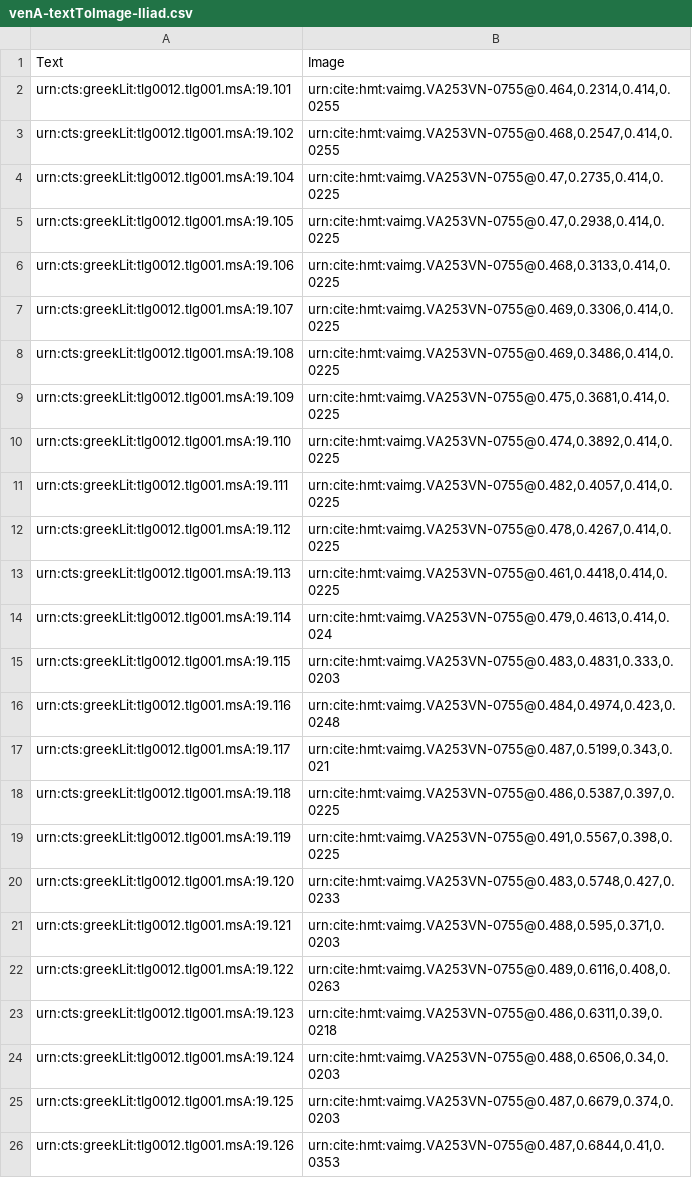
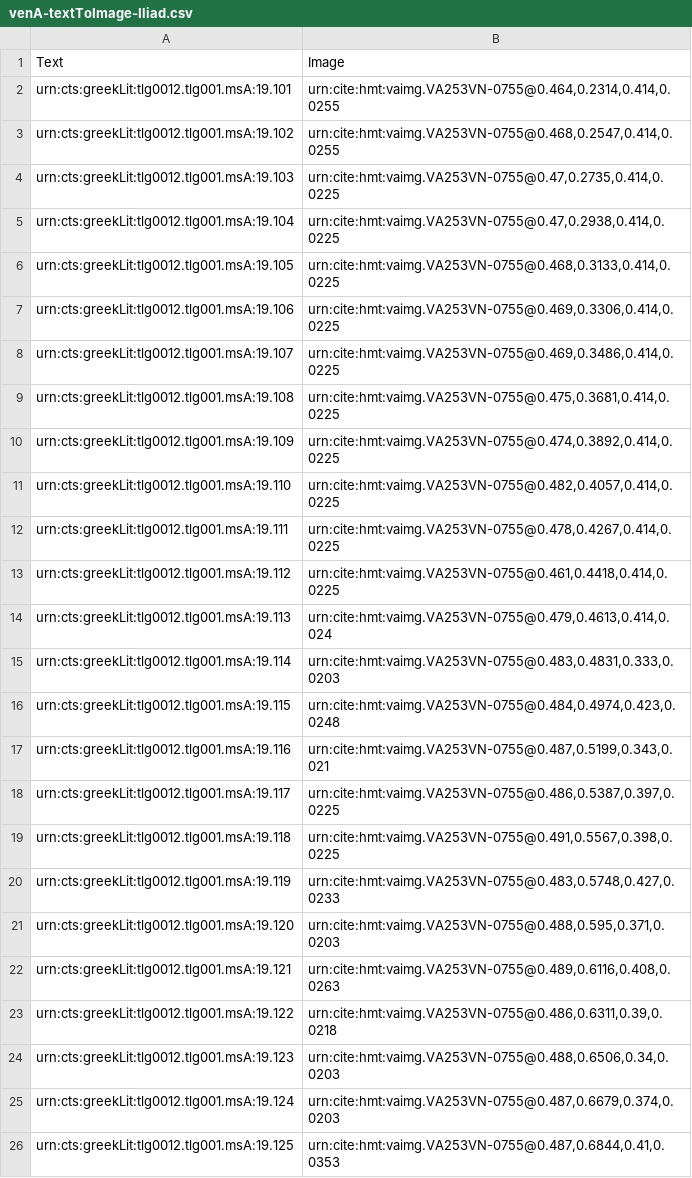
Before and after one commit to hmteditors/closed-2015office10, a CSV file: indices/venA-textToImage-Iliad.csv, drawn as a sheet.

Commit message:
fixed lines 103-126

```diff
--- a/indices/venA-textToImage-Iliad.csv
+++ b/indices/venA-textToImage-Iliad.csv
@@ -3,24 +3,24 @@ urn:cts:greekLit:tlg0012.tlg001.msA:19.101,"urn:cite:hmt:vaimg.VA253VN-0755@0.46
 urn:cts:greekLit:tlg0012.tlg001.msA:19.102,"urn:cite:hmt:vaimg.VA253VN-0755@0.468,0.2547,0.414,0.0255"
-urn:cts:greekLit:tlg0012.tlg001.msA:19.104,"urn:cite:hmt:vaimg.VA253VN-0755@0.47,0.2735,0.414,0.0225"
-urn:cts:greekLit:tlg0012.tlg001.msA:19.105,"urn:cite:hmt:vaimg.VA253VN-0755@0.47,0.2938,0.414,0.0225"
-urn:cts:greekLit:tlg0012.tlg001.msA:19.106,"urn:cite:hmt:vaimg.VA253VN-0755@0.468,0.3133,0.414,0.0225"
-urn:cts:greekLit:tlg0012.tlg001.msA:19.107,"urn:cite:hmt:vaimg.VA253VN-0755@0.469,0.3306,0.414,0.0225"
-urn:cts:greekLit:tlg0012.tlg001.msA:19.108,"urn:cite:hmt:vaimg.VA253VN-0755@0.469,0.3486,0.414,0.0225"
-urn:cts:greekLit:tlg0012.tlg001.msA:19.109,"urn:cite:hmt:vaimg.VA253VN-0755@0.475,0.3681,0.414,0.0225"
-urn:cts:greekLit:tlg0012.tlg001.msA:19.110,"urn:cite:hmt:vaimg.VA253VN-0755@0.474,0.3892,0.414,0.0225"
-urn:cts:greekLit:tlg0012.tlg001.msA:19.111,"urn:cite:hmt:vaimg.VA253VN-0755@0.482,0.4057,0.414,0.0225"
-urn:cts:greekLit:tlg0012.tlg001.msA:19.112,"urn:cite:hmt:vaimg.VA253VN-0755@0.478,0.4267,0.414,0.0225"
-urn:cts:greekLit:tlg0012.tlg001.msA:19.113,"urn:cite:hmt:vaimg.VA253VN-0755@0.461,0.4418,0.414,0.0225"
-urn:cts:greekLit:tlg0012.tlg001.msA:19.114,"urn:cite:hmt:vaimg.VA253VN-0755@0.479,0.4613,0.414,0.024"
-urn:cts:greekLit:tlg0012.tlg001.msA:19.115,"urn:cite:hmt:vaimg.VA253VN-0755@0.483,0.4831,0.333,0.0203"
-urn:cts:greekLit:tlg0012.tlg001.msA:19.116,"urn:cite:hmt:vaimg.VA253VN-0755@0.484,0.4974,0.423,0.0248"
-urn:cts:greekLit:tlg0012.tlg001.msA:19.117,"urn:cite:hmt:vaimg.VA253VN-0755@0.487,0.5199,0.343,0.021"
-urn:cts:greekLit:tlg0012.tlg001.msA:19.118,"urn:cite:hmt:vaimg.VA253VN-0755@0.486,0.5387,0.397,0.0225"
-urn:cts:greekLit:tlg0012.tlg001.msA:19.119,"urn:cite:hmt:vaimg.VA253VN-0755@0.491,0.5567,0.398,0.0225"
-urn:cts:greekLit:tlg0012.tlg001.msA:19.120,"urn:cite:hmt:vaimg.VA253VN-0755@0.483,0.5748,0.427,0.0233"
-urn:cts:greekLit:tlg0012.tlg001.msA:19.121,"urn:cite:hmt:vaimg.VA253VN-0755@0.488,0.595,0.371,0.0203"
-urn:cts:greekLit:tlg0012.tlg001.msA:19.122,"urn:cite:hmt:vaimg.VA253VN-0755@0.489,0.6116,0.408,0.0263"
-urn:cts:greekLit:tlg0012.tlg001.msA:19.123,"urn:cite:hmt:vaimg.VA253VN-0755@0.486,0.6311,0.39,0.0218"
-urn:cts:greekLit:tlg0012.tlg001.msA:19.124,"urn:cite:hmt:vaimg.VA253VN-0755@0.488,0.6506,0.34,0.0203"
-urn:cts:greekLit:tlg0012.tlg001.msA:19.125,"urn:cite:hmt:vaimg.VA253VN-0755@0.487,0.6679,0.374,0.0203"
-urn:cts:greekLit:tlg0012.tlg001.msA:19.126,"urn:cite:hmt:vaimg.VA253VN-0755@0.487,0.6844,0.41,0.0353"
+urn:cts:greekLit:tlg0012.tlg001.msA:19.103,"urn:cite:hmt:vaimg.VA253VN-0755@0.47,0.2735,0.414,0.0225"
+urn:cts:greekLit:tlg0012.tlg001.msA:19.104,"urn:cite:hmt:vaimg.VA253VN-0755@0.47,0.2938,0.414,0.0225"
+urn:cts:greekLit:tlg0012.tlg001.msA:19.105,"urn:cite:hmt:vaimg.VA253VN-0755@0.468,0.3133,0.414,0.0225"
+urn:cts:greekLit:tlg0012.tlg001.msA:19.106,"urn:cite:hmt:vaimg.VA253VN-0755@0.469,0.3306,0.414,0.0225"
+urn:cts:greekLit:tlg0012.tlg001.msA:19.107,"urn:cite:hmt:vaimg.VA253VN-0755@0.469,0.3486,0.414,0.0225"
+urn:cts:greekLit:tlg0012.tlg001.msA:19.108,"urn:cite:hmt:vaimg.VA253VN-0755@0.475,0.3681,0.414,0.0225"
+urn:cts:greekLit:tlg0012.tlg001.msA:19.109,"urn:cite:hmt:vaimg.VA253VN-0755@0.474,0.3892,0.414,0.0225"
+urn:cts:greekLit:tlg0012.tlg001.msA:19.110,"urn:cite:hmt:vaimg.VA253VN-0755@0.482,0.4057,0.414,0.0225"
+urn:cts:greekLit:tlg0012.tlg001.msA:19.111,"urn:cite:hmt:vaimg.VA253VN-0755@0.478,0.4267,0.414,0.0225"
+urn:cts:greekLit:tlg0012.tlg001.msA:19.112,"urn:cite:hmt:vaimg.VA253VN-0755@0.461,0.4418,0.414,0.0225"
+urn:cts:greekLit:tlg0012.tlg001.msA:19.113,"urn:cite:hmt:vaimg.VA253VN-0755@0.479,0.4613,0.414,0.024"
+urn:cts:greekLit:tlg0012.tlg001.msA:19.114,"urn:cite:hmt:vaimg.VA253VN-0755@0.483,0.4831,0.333,0.0203"
+urn:cts:greekLit:tlg0012.tlg001.msA:19.115,"urn:cite:hmt:vaimg.VA253VN-0755@0.484,0.4974,0.423,0.0248"
+urn:cts:greekLit:tlg0012.tlg001.msA:19.116,"urn:cite:hmt:vaimg.VA253VN-0755@0.487,0.5199,0.343,0.021"
+urn:cts:greekLit:tlg0012.tlg001.msA:19.117,"urn:cite:hmt:vaimg.VA253VN-0755@0.486,0.5387,0.397,0.0225"
+urn:cts:greekLit:tlg0012.tlg001.msA:19.118,"urn:cite:hmt:vaimg.VA253VN-0755@0.491,0.5567,0.398,0.0225"
+urn:cts:greekLit:tlg0012.tlg001.msA:19.119,"urn:cite:hmt:vaimg.VA253VN-0755@0.483,0.5748,0.427,0.0233"
+urn:cts:greekLit:tlg0012.tlg001.msA:19.120,"urn:cite:hmt:vaimg.VA253VN-0755@0.488,0.595,0.371,0.0203"
+urn:cts:greekLit:tlg0012.tlg001.msA:19.121,"urn:cite:hmt:vaimg.VA253VN-0755@0.489,0.6116,0.408,0.0263"
+urn:cts:greekLit:tlg0012.tlg001.msA:19.122,"urn:cite:hmt:vaimg.VA253VN-0755@0.486,0.6311,0.39,0.0218"
+urn:cts:greekLit:tlg0012.tlg001.msA:19.123,"urn:cite:hmt:vaimg.VA253VN-0755@0.488,0.6506,0.34,0.0203"
+urn:cts:greekLit:tlg0012.tlg001.msA:19.124,"urn:cite:hmt:vaimg.VA253VN-0755@0.487,0.6679,0.374,0.0203"
+urn:cts:greekLit:tlg0012.tlg001.msA:19.125,"urn:cite:hmt:vaimg.VA253VN-0755@0.487,0.6844,0.41,0.0353"
```
